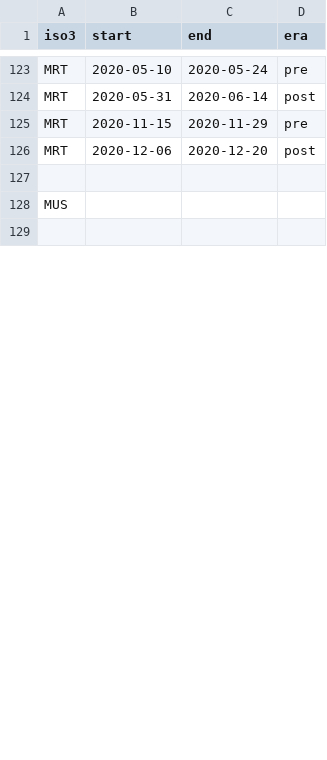
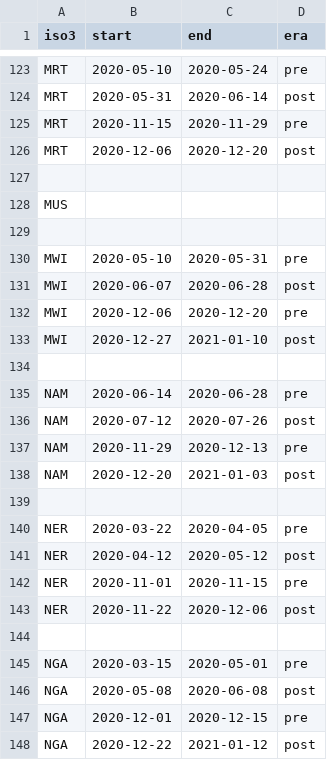
Before and after one commit to cmmid/SA2UK, a CSV file: interventions.csv, drawn as a sheet; only a part is shown, gaps mark what is left out; the diff covers the shown part only; the diff names each change by its address in the sheet, - before the commit and + after, or states it on an @@ line.

Commit message:
more interventions classification WIP

```diff
--- a/interventions.csv
+++ b/interventions.csv
+row 130: MWI | 2020-05-10 | 2020-05-31 | pre
+row 131: MWI | 2020-06-07 | 2020-06-28 | post
+row 132: MWI | 2020-12-06 | 2020-12-20 | pre
+row 133: MWI | 2020-12-27 | 2021-01-10 | post
+row 134: (empty)
+row 135: NAM | 2020-06-14 | 2020-06-28 | pre
+row 136: NAM | 2020-07-12 | 2020-07-26 | post
+row 137: NAM | 2020-11-29 | 2020-12-13 | pre
+row 138: NAM | 2020-12-20 | 2021-01-03 | post
+row 139: (empty)
+row 140: NER | 2020-03-22 | 2020-04-05 | pre
+row 141: NER | 2020-04-12 | 2020-05-12 | post
+row 142: NER | 2020-11-01 | 2020-11-15 | pre
+row 143: NER | 2020-11-22 | 2020-12-06 | post
+row 144: (empty)
+row 145: NGA | 2020-03-15 | 2020-05-01 | pre
+row 146: NGA | 2020-05-08 | 2020-06-08 | post
+row 147: NGA | 2020-12-01 | 2020-12-15 | pre
+row 148: NGA | 2020-12-22 | 2021-01-12 | post
```
Also changed, not shown: 11 added rows and 1 edited cell elsewhere in this file.
